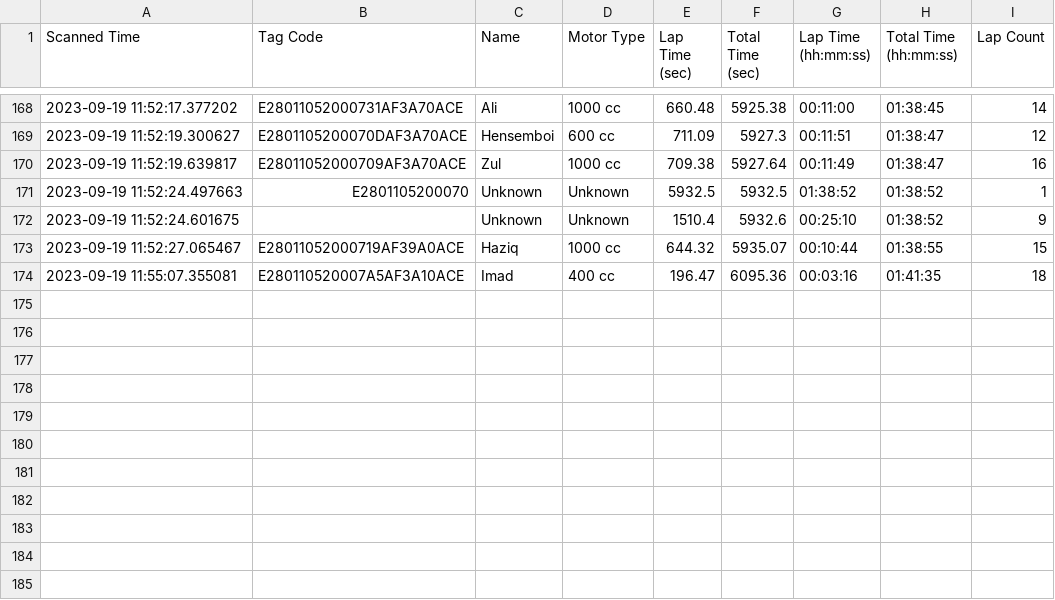
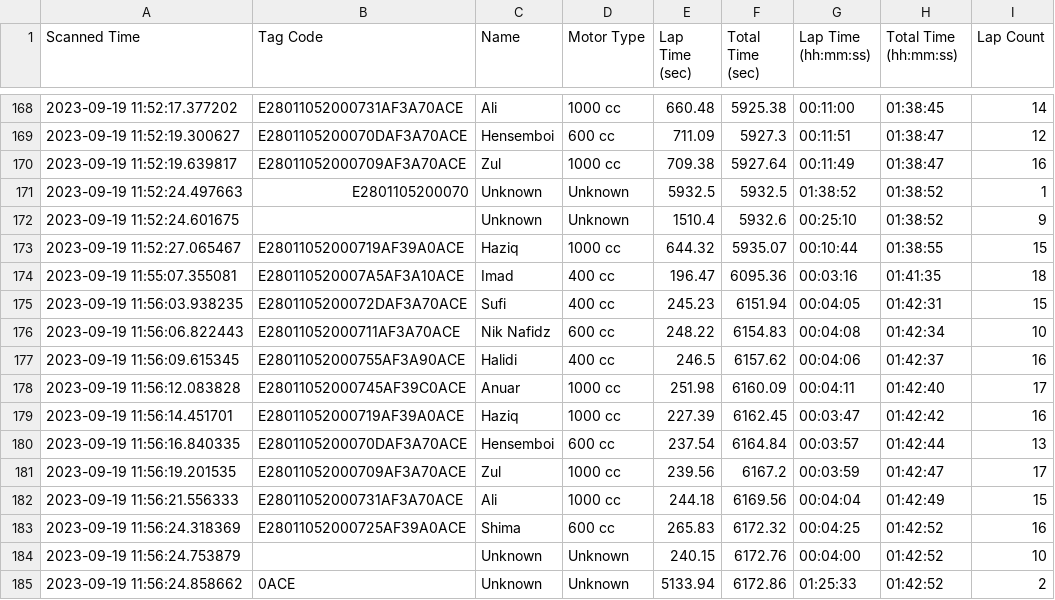
Before and after one commit to niknafidz/raceboard, a CSV file: scanned_data_log.csv, drawn as a sheet; only a part is shown, gaps mark what is left out; the diff names each change by its address in the sheet, - before the commit and + after, or states it on an @@ line.

Commit message:
Auto-update CSV

```diff
--- a/scanned_data_log.csv
+++ b/scanned_data_log.csv
+row 175: 2023-09-19 11:56:03.938235 | E2801105200072DAF3A70ACE | Sufi | 400 cc | 245.23 | 6151.94 | 00:04:05 | 01:42:31 | 15
+row 176: 2023-09-19 11:56:06.822443 | E28011052000711AF3A70ACE | Nik Nafidz | 600 cc | 248.22 | 6154.83 | 00:04:08 | 01:42:34 | 10
+row 177: 2023-09-19 11:56:09.615345 | E28011052000755AF3A90ACE | Halidi | 400 cc | 246.5 | 6157.62 | 00:04:06 | 01:42:37 | 16
+row 178: 2023-09-19 11:56:12.083828 | E28011052000745AF39C0ACE | Anuar | 1000 cc | 251.98 | 6160.09 | 00:04:11 | 01:42:40 | 17
+row 179: 2023-09-19 11:56:14.451701 | E28011052000719AF39A0ACE | Haziq | 1000 cc | 227.39 | 6162.45 | 00:03:47 | 01:42:42 | 16
+row 180: 2023-09-19 11:56:16.840335 | E2801105200070DAF3A70ACE | Hensemboi | 600 cc | 237.54 | 6164.84 | 00:03:57 | 01:42:44 | 13
+row 181: 2023-09-19 11:56:19.201535 | E28011052000709AF3A70ACE | Zul | 1000 cc | 239.56 | 6167.2 | 00:03:59 | 01:42:47 | 17
+row 182: 2023-09-19 11:56:21.556333 | E28011052000731AF3A70ACE | Ali | 1000 cc | 244.18 | 6169.56 | 00:04:04 | 01:42:49 | 15
+row 183: 2023-09-19 11:56:24.318369 | E28011052000725AF39A0ACE | Shima | 600 cc | 265.83 | 6172.32 | 00:04:25 | 01:42:52 | 16
+row 184: 2023-09-19 11:56:24.753879 |  | Unknown | Unknown | 240.15 | 6172.76 | 00:04:00 | 01:42:52 | 10
+row 185: 2023-09-19 11:56:24.858662 | 0ACE | Unknown | Unknown | 5133.94 | 6172.86 | 01:25:33 | 01:42:52 | 2
```
